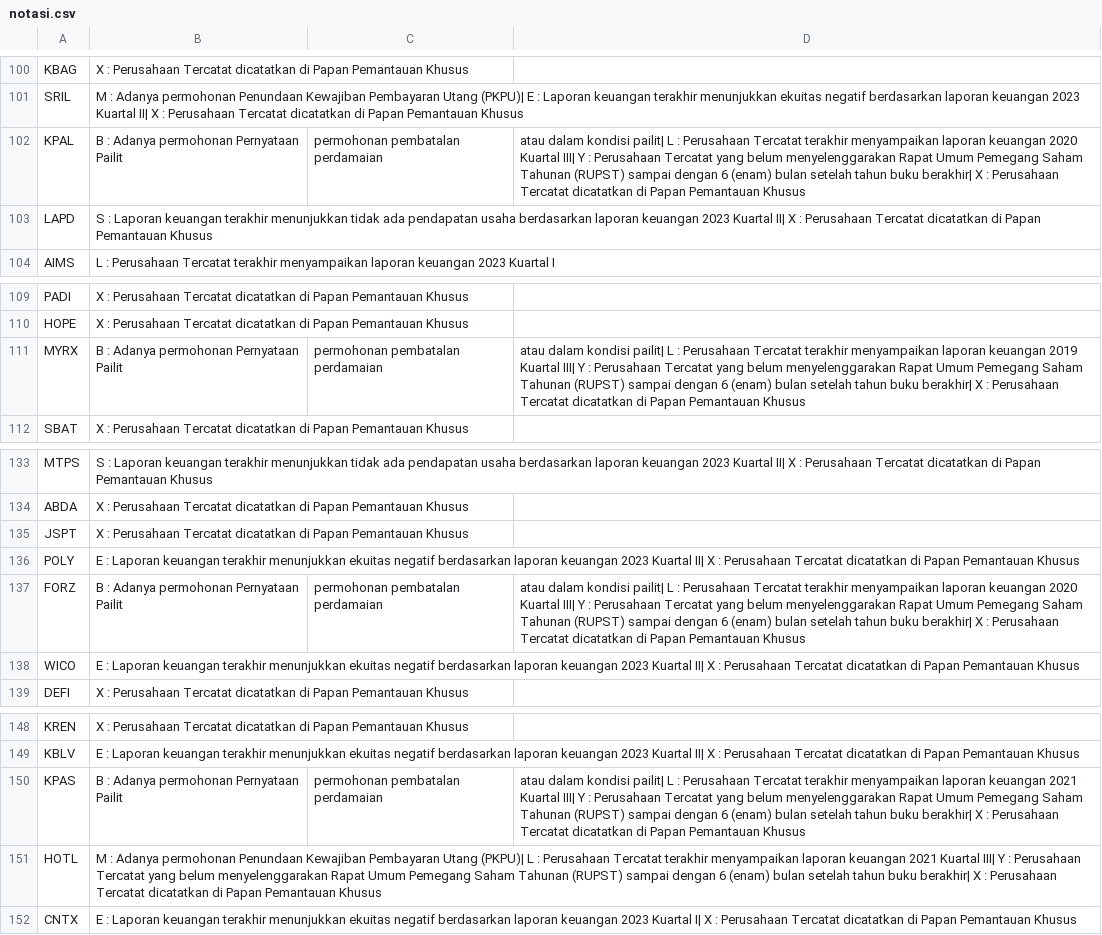
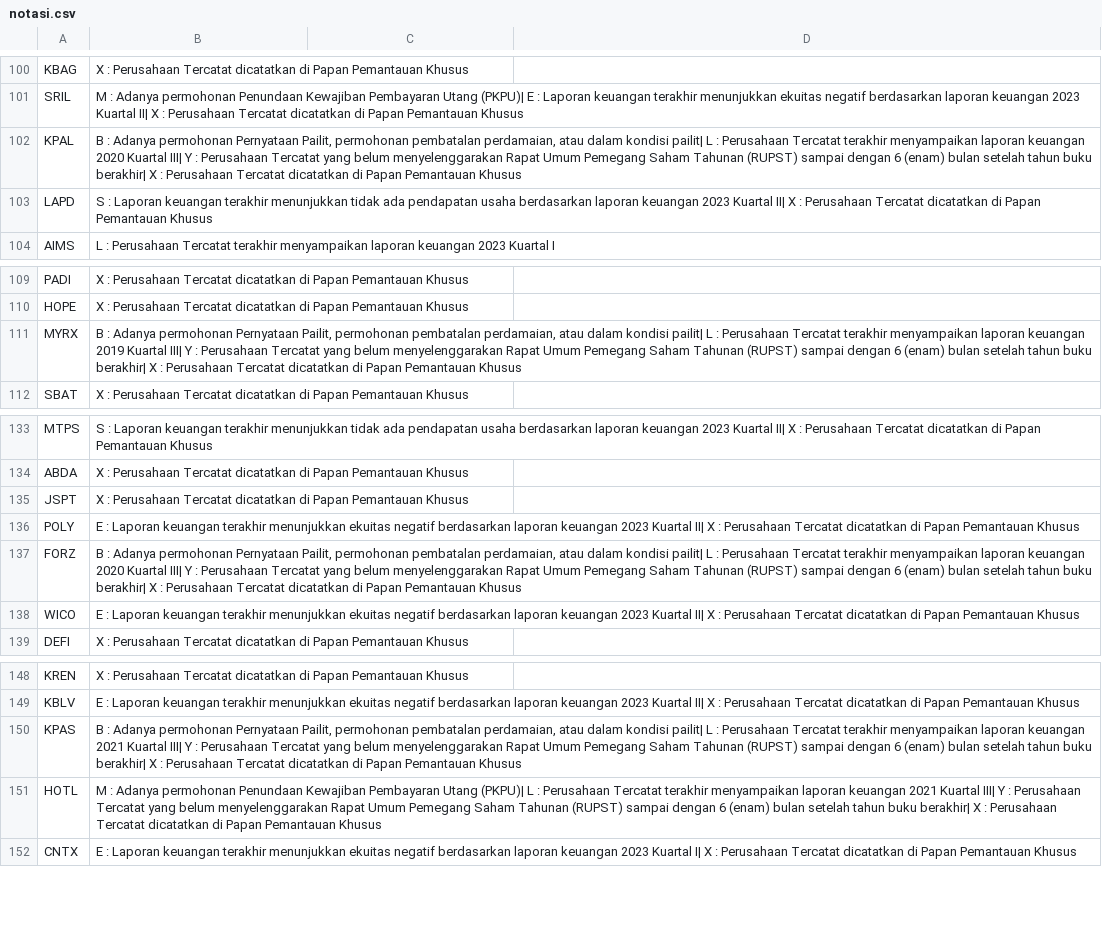
Before and after one commit to nausya/sahamku, a CSV file: notasi.csv, drawn as a sheet; only a part is shown, gaps mark what is left out; the diff covers the shown part only.

```diff
--- a/notasi.csv
+++ b/notasi.csv
@@ -101,3 +101,3 @@ KBAG,X : Perusahaan Tercatat dicatatkan di Papan Pemantauan Khusus
 SRIL,M : Adanya permohonan Penundaan Kewajiban Pembayaran Utang (PKPU)| E : Laporan keuangan terakhir menunjukkan ekuitas negatif berdasarkan laporan keuangan 2023 Kuartal II| X : Perusahaan Tercatat dicatatkan di Papan Pemantauan Khusus
-KPAL,B : Adanya permohonan Pernyataan Pailit, permohonan pembatalan perdamaian, atau dalam kondisi pailit| L : Perusahaan Tercatat terakhir menyampaikan laporan keuangan 2020 Kuartal III| Y : Perusahaan Tercatat yang belum menyelenggarakan Rapat Umum Pemegang Saham Tahunan (RUPST) sampai dengan 6 (enam) bulan setelah tahun buku berakhir| X : Perusahaan Tercatat dicatatkan di Papan Pemantauan Khusus
+KPAL,"B : Adanya permohonan Pernyataan Pailit, permohonan pembatalan perdamaian, atau dalam kondisi pailit| L : Perusahaan Tercatat terakhir menyampaikan laporan keuangan 2020 Kuartal III| Y : Perusahaan Tercatat yang belum menyelenggarakan Rapat Umum Pemegang Saham Tahunan (RUPST) sampai dengan 6 (enam) bulan setelah tahun buku berakhir| X : Perusahaan Tercatat dicatatkan di Papan Pemantauan Khusus "
 LAPD,S : Laporan keuangan terakhir menunjukkan tidak ada pendapatan usaha berdasarkan laporan keuangan 2023 Kuartal II| X : Perusahaan Tercatat dicatatkan di Papan Pemantauan Khusus
@@ -110,3 +110,3 @@ PADI,X : Perusahaan Tercatat dicatatkan di Papan Pemantauan Khusus
 HOPE,X : Perusahaan Tercatat dicatatkan di Papan Pemantauan Khusus
-MYRX,B : Adanya permohonan Pernyataan Pailit, permohonan pembatalan perdamaian, atau dalam kondisi pailit| L : Perusahaan Tercatat terakhir menyampaikan laporan keuangan 2019 Kuartal III| Y : Perusahaan Tercatat yang belum menyelenggarakan Rapat Umum Pemegang Saham Tahunan (RUPST) sampai dengan 6 (enam) bulan setelah tahun buku berakhir| X : Perusahaan Tercatat dicatatkan di Papan Pemantauan Khusus
+MYRX,"B : Adanya permohonan Pernyataan Pailit, permohonan pembatalan perdamaian, atau dalam kondisi pailit| L : Perusahaan Tercatat terakhir menyampaikan laporan keuangan 2019 Kuartal III| Y : Perusahaan Tercatat yang belum menyelenggarakan Rapat Umum Pemegang Saham Tahunan (RUPST) sampai dengan 6 (enam) bulan setelah tahun buku berakhir| X : Perusahaan Tercatat dicatatkan di Papan Pemantauan Khusus "
 SBAT,X : Perusahaan Tercatat dicatatkan di Papan Pemantauan Khusus
@@ -136,3 +136,3 @@ JSPT,X : Perusahaan Tercatat dicatatkan di Papan Pemantauan Khusus
 POLY,E : Laporan keuangan terakhir menunjukkan ekuitas negatif berdasarkan laporan keuangan 2023 Kuartal II| X : Perusahaan Tercatat dicatatkan di Papan Pemantauan Khusus
-FORZ,B : Adanya permohonan Pernyataan Pailit, permohonan pembatalan perdamaian, atau dalam kondisi pailit| L : Perusahaan Tercatat terakhir menyampaikan laporan keuangan 2020 Kuartal III| Y : Perusahaan Tercatat yang belum menyelenggarakan Rapat Umum Pemegang Saham Tahunan (RUPST) sampai dengan 6 (enam) bulan setelah tahun buku berakhir| X : Perusahaan Tercatat dicatatkan di Papan Pemantauan Khusus
+FORZ,"B : Adanya permohonan Pernyataan Pailit, permohonan pembatalan perdamaian, atau dalam kondisi pailit| L : Perusahaan Tercatat terakhir menyampaikan laporan keuangan 2020 Kuartal III| Y : Perusahaan Tercatat yang belum menyelenggarakan Rapat Umum Pemegang Saham Tahunan (RUPST) sampai dengan 6 (enam) bulan setelah tahun buku berakhir| X : Perusahaan Tercatat dicatatkan di Papan Pemantauan Khusus "
 WICO,E : Laporan keuangan terakhir menunjukkan ekuitas negatif berdasarkan laporan keuangan 2023 Kuartal II| X : Perusahaan Tercatat dicatatkan di Papan Pemantauan Khusus
@@ -149,3 +149,3 @@ KREN,X : Perusahaan Tercatat dicatatkan di Papan Pemantauan Khusus
 KBLV,E : Laporan keuangan terakhir menunjukkan ekuitas negatif berdasarkan laporan keuangan 2023 Kuartal II| X : Perusahaan Tercatat dicatatkan di Papan Pemantauan Khusus
-KPAS,B : Adanya permohonan Pernyataan Pailit, permohonan pembatalan perdamaian, atau dalam kondisi pailit| L : Perusahaan Tercatat terakhir menyampaikan laporan keuangan 2021 Kuartal III| Y : Perusahaan Tercatat yang belum menyelenggarakan Rapat Umum Pemegang Saham Tahunan (RUPST) sampai dengan 6 (enam) bulan setelah tahun buku berakhir| X : Perusahaan Tercatat dicatatkan di Papan Pemantauan Khusus
+KPAS,"B : Adanya permohonan Pernyataan Pailit, permohonan pembatalan perdamaian, atau dalam kondisi pailit| L : Perusahaan Tercatat terakhir menyampaikan laporan keuangan 2021 Kuartal III| Y : Perusahaan Tercatat yang belum menyelenggarakan Rapat Umum Pemegang Saham Tahunan (RUPST) sampai dengan 6 (enam) bulan setelah tahun buku berakhir| X : Perusahaan Tercatat dicatatkan di Papan Pemantauan Khusus "
 HOTL,M : Adanya permohonan Penundaan Kewajiban Pembayaran Utang (PKPU)| L : Perusahaan Tercatat terakhir menyampaikan laporan keuangan 2021 Kuartal III| Y : Perusahaan Tercatat yang belum menyelenggarakan Rapat Umum Pemegang Saham Tahunan (RUPST) sampai dengan 6 (enam) bulan setelah tahun buku berakhir| X : Perusahaan Tercatat dicatatkan di Papan Pemantauan Khusus
```
Also changed, not shown: 30 edited cells elsewhere in this file.
